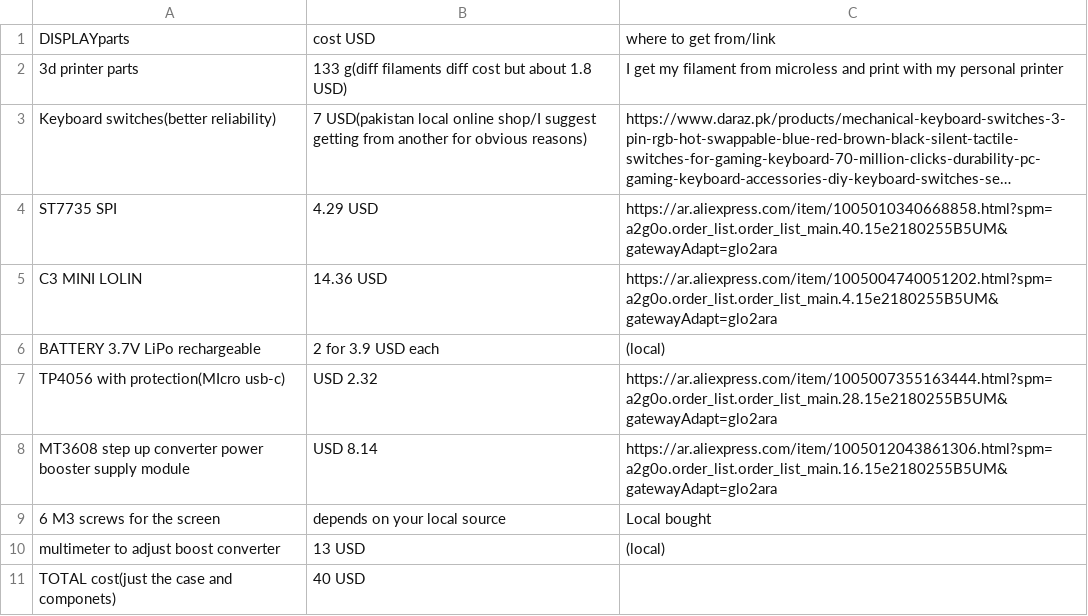
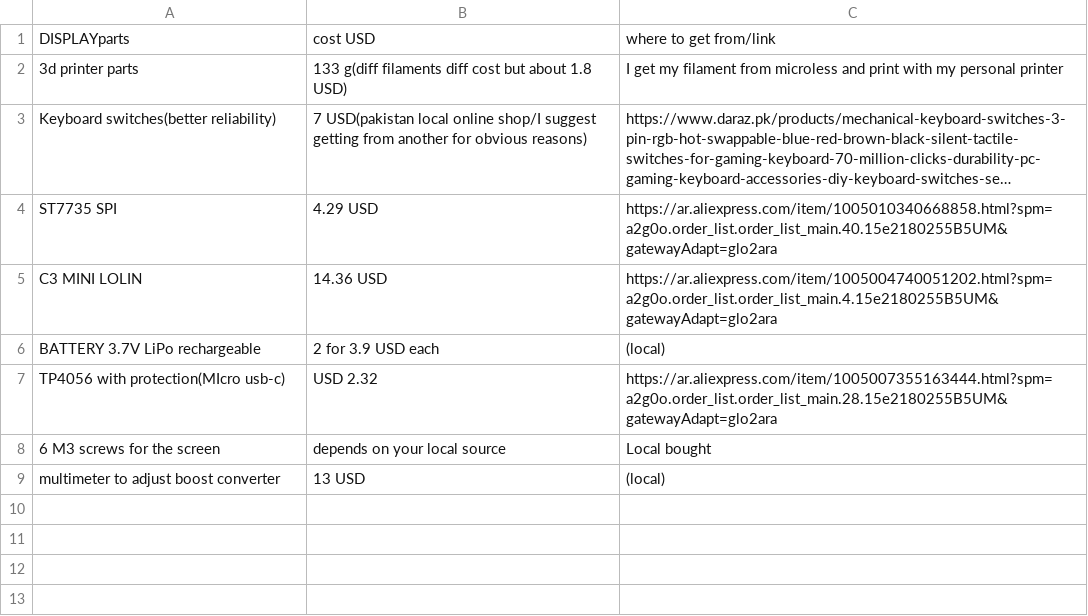
Before and after one commit to Scorpion9000IQmech/Spotify-Display, a CSV file: DISPLAY BOM.csv, drawn as a sheet; long unchanged cells end in ….

Commit message:
Update DISPLAY BOM.csv

```diff
--- a/DISPLAY BOM.csv
+++ b/DISPLAY BOM.csv
@@ -7,5 +7,3 @@ BATTERY 3.7V LiPo rechargeable,2 for 3.9 USD each,(local),,
 TP4056 with protection(MIcro usb-c),USD 2.32,https://ar.aliexpress.com/item/1005007355163444.html?spm=a2g0o.order_list.order_list_main.28.15e2180255B5UM&gatewayAdapt=glo2ara,,
-MT3608 step up converter power booster supply module, USD 8.14, https://ar.aliexpress.com/item/1005012043861306.html?spm=a2g0o.order_list.order_list_main.16.15e2180255B5UM&gatewayAdapt=glo2ara,,
 6 M3 screws for the screen,depends on your local source,Local bought,,
 multimeter to adjust boost converter,13 USD,(local),,
-TOTAL cost(just the case and componets),40 USD,,,
```
